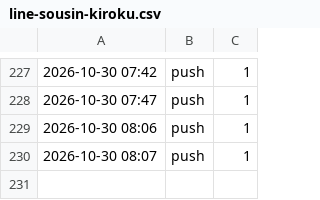
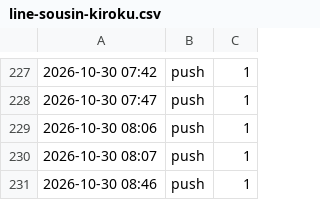
Before and after one commit to REI-SASAKI-HITOKACHi/one-marketing, a CSV file: data/line-sousin-kiroku.csv, drawn as a sheet; only a part is shown, gaps mark what is left out.

```diff
--- a/data/line-sousin-kiroku.csv
+++ b/data/line-sousin-kiroku.csv
@@ -230 +230,2 @@
 2026-10-30 08:07,push,1
+2026-10-30 08:46,push,1
```
Also changed, not shown: 1 other file.
